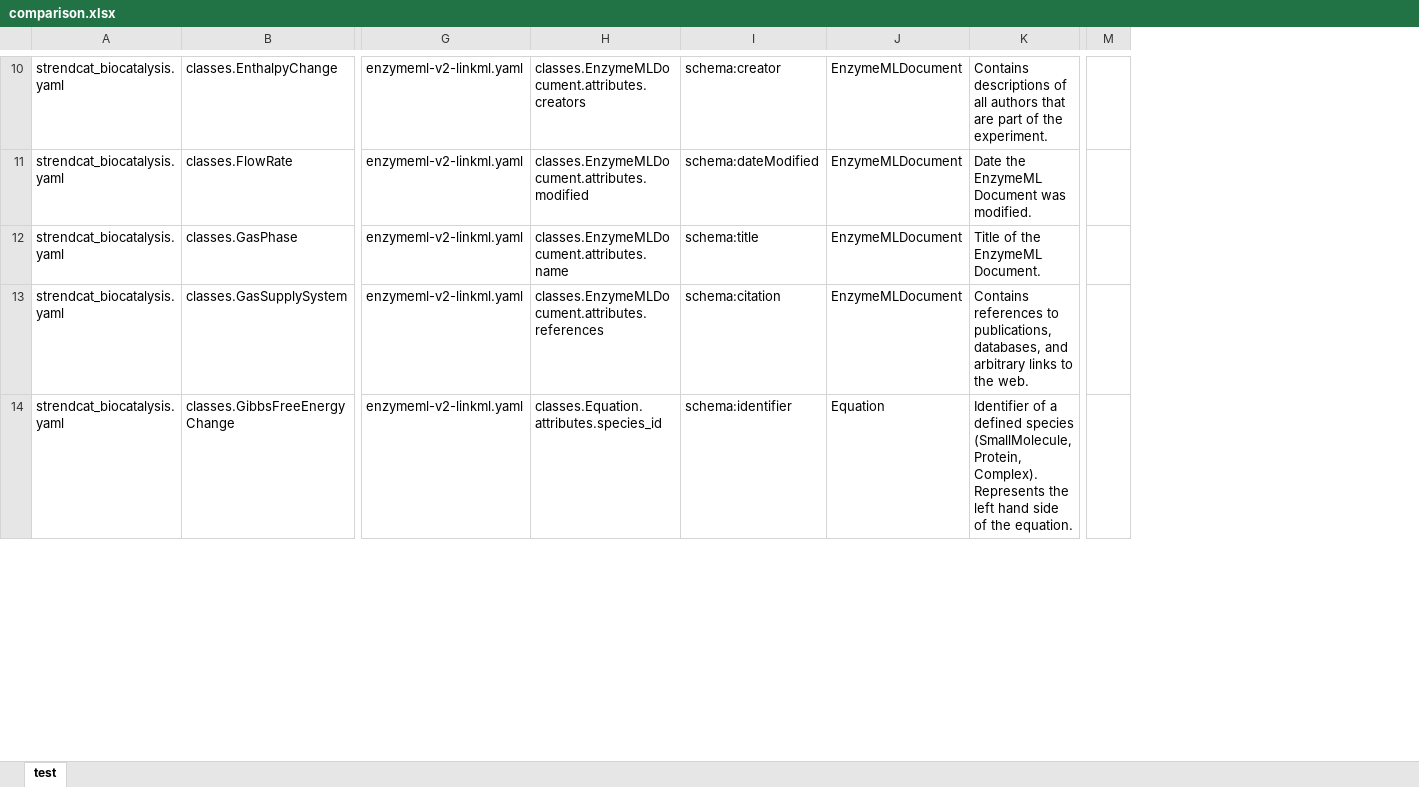
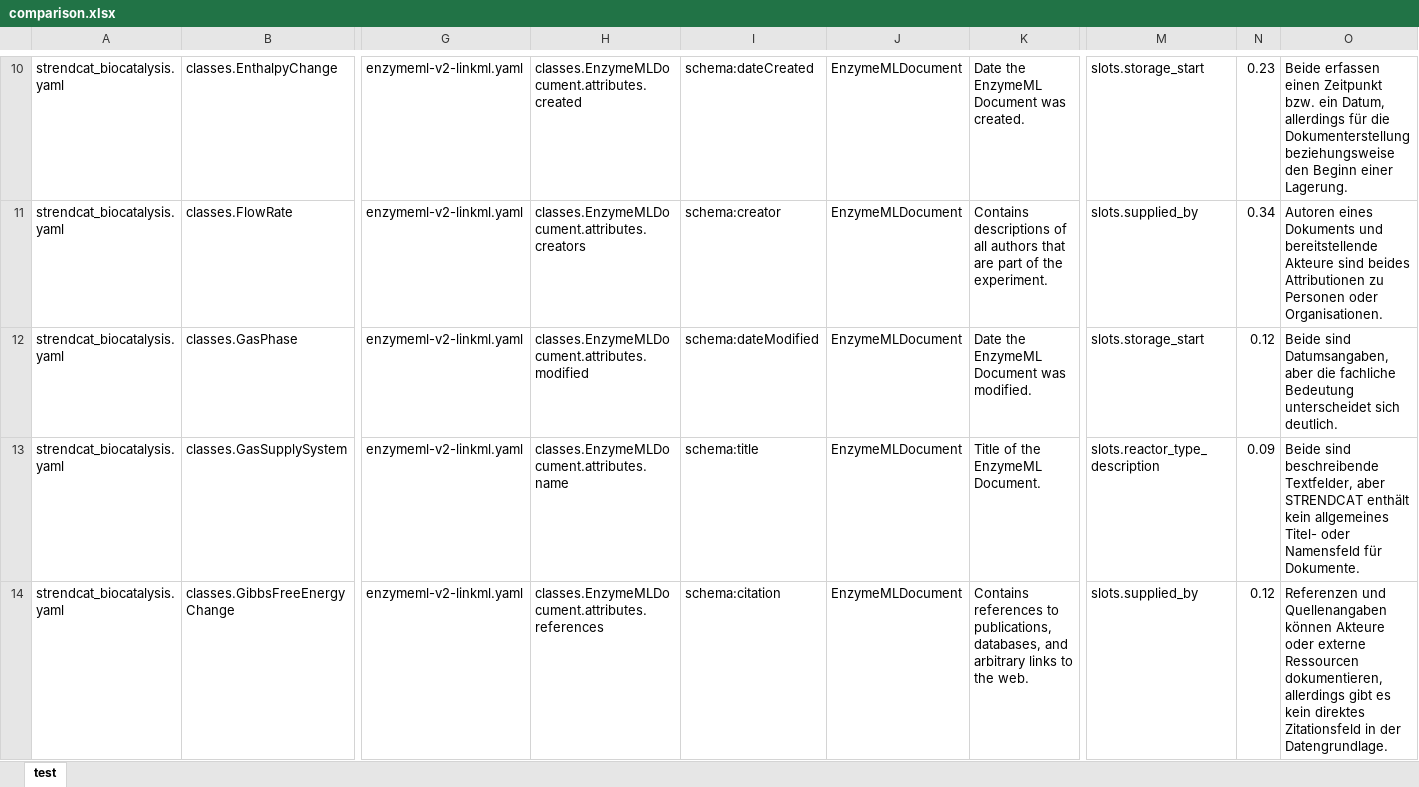
Before and after one commit to mvoelken-hub/BioDCAT, an Excel workbook: src/strendcat_biocatalysis/schema/comparison.xlsx, sheet test, drawn as a sheet; only a part is shown, gaps mark what is left out; values as stored, in another font and other column widths than the file's, no borders; conditional formats not drawn; removed rows and columns are numbered as before the commit, all else as after; the diff covers the shown part only; the diff names each change by its address in the sheet, - before the commit and + after, or states it on an @@ line.

```diff
--- a/src/strendcat_biocatalysis/schema/comparison.xlsx (sheet test)
+++ b/src/strendcat_biocatalysis/schema/comparison.xlsx (sheet test)
-column M, empty
+column M, rows 10-14: slots.storage_start | slots.supplied_by | slots.storage_start | slots.reactor_type_description | slots.supplied_by
+column N, rows 10-14: 0.23 | 0.34 | 0.12 | 0.09 | 0.12
+column O, rows 10-14: Beide erfassen einen Zeitpunkt bzw. ein Datum, allerdings für die Dokumenterstellung beziehungsweise den Beginn einer Lagerung. | Autoren eines Dokuments und bereitstellende Akteure sind beides Attributionen zu Personen oder Organisationen. | Beide sind Datumsangaben, aber die fachliche Bedeutung unterscheidet sich deutlich. | Beide sind beschreibende Textfelder, aber STRENDCAT enthält kein allgemeines Titel- oder Namensfeld für Dokumente. | Referenzen und Quellenangaben können Akteure oder externe Ressourcen dokumentieren, allerdings gibt es kein direktes Zitationsfeld in der Datengrundlage.
-H10: classes.EnzymeMLDocument.attributes.creators
+H10: classes.EnzymeMLDocument.attributes.created
-I10: schema:creator
+I10: schema:dateCreated
-K10: Contains descriptions of all authors that are part of the experiment.
+K10: Date the EnzymeML Document was created.
-H11: classes.EnzymeMLDocument.attributes.modified
+H11: classes.EnzymeMLDocument.attributes.creators
-I11: schema:dateModified
+I11: schema:creator
-K11: Date the EnzymeML Document was modified.
+K11: Contains descriptions of all authors that are part of the experiment.
-H12: classes.EnzymeMLDocument.attributes.name
+H12: classes.EnzymeMLDocument.attributes.modified
-I12: schema:title
+I12: schema:dateModified
-K12: Title of the EnzymeML Document.
+K12: Date the EnzymeML Document was modified.
-H13: classes.EnzymeMLDocument.attributes.references
+H13: classes.EnzymeMLDocument.attributes.name
-I13: schema:citation
+I13: schema:title
-K13: Contains references to publications, databases, and arbitrary links to the web.
+K13: Title of the EnzymeML Document.
-H14: classes.Equation.attributes.species_id
+H14: classes.EnzymeMLDocument.attributes.references
-I14: schema:identifier
+I14: schema:citation
-J14: Equation
+J14: EnzymeMLDocument
-K14: Identifier of a defined species (SmallMolecule, Protein, Complex). Represents the left hand side of the equation.
+K14: Contains references to publications, databases, and arbitrary links to the web.
```
Also changed, not shown: 98 edited cells elsewhere in this sheet, 2 other files.
